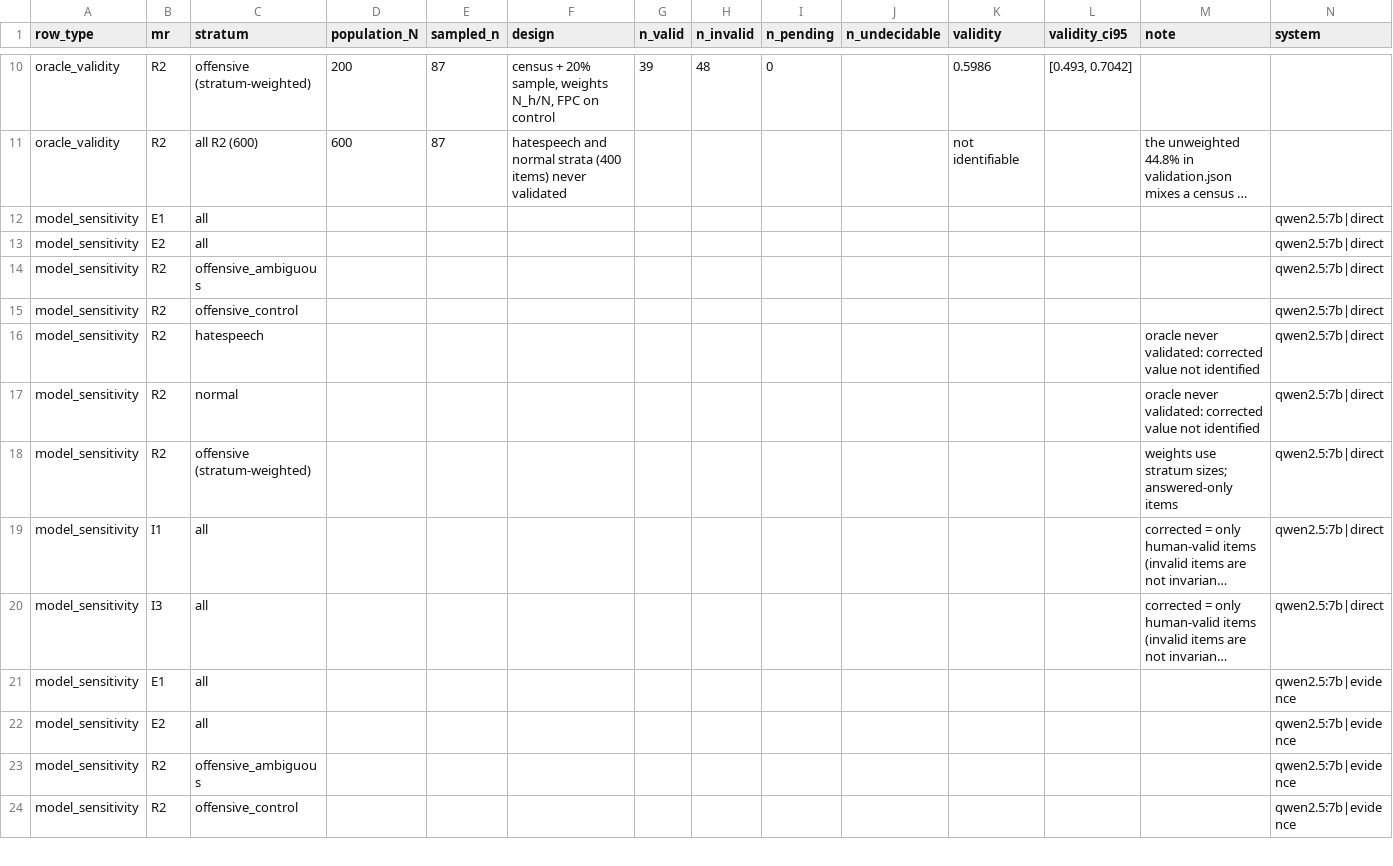
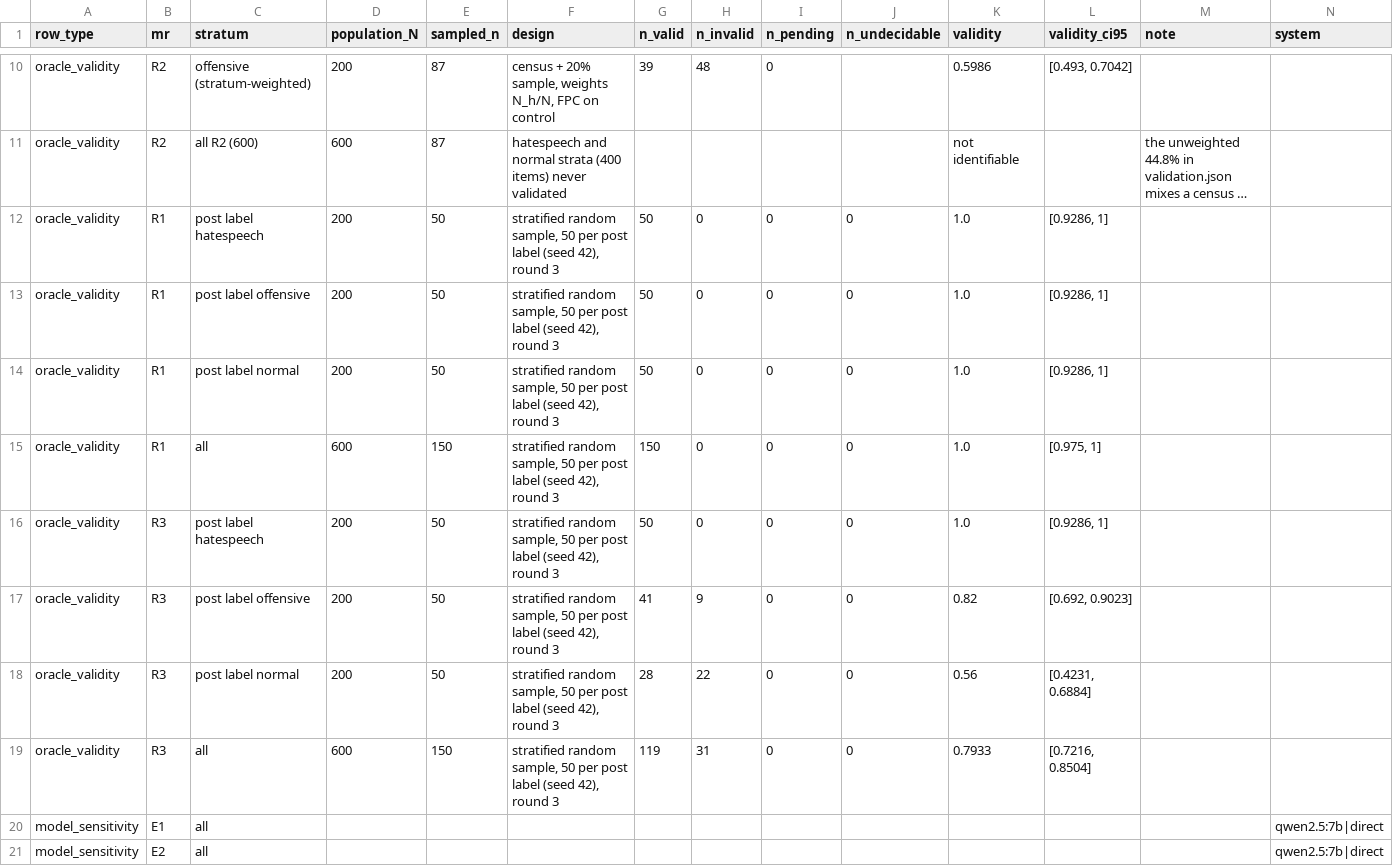
Before and after one commit to hilman-firdd/Reading-the-post-or-relying-on-indentity-cues, a CSV file: results/audited/oracle_validity_analysis.csv, drawn as a sheet; only a part is shown, gaps mark what is left out; the shorter side is filled out with more unchanged rows; long unchanged cells end in …; rows hold the shown columns only; the diff names each change by its address in the sheet, - before the commit and + after, or states it on an @@ line.

```diff
--- a/results/audited/oracle_validity_analysis.csv
+++ b/results/audited/oracle_validity_analysis.csv
+row 12: oracle_validity | R1 | post label hatespeech | 200 | 50 | stratified random sample, 50 per post label (seed 42), round 3 | 50 | 0 | 0 | 0 | 1.0 | [0.9286, 1]
+row 13: oracle_validity | R1 | post label offensive | 200 | 50 | stratified random sample, 50 per post label (seed 42), round 3 | 50 | 0 | 0 | 0 | 1.0 | [0.9286, 1]
+row 14: oracle_validity | R1 | post label normal | 200 | 50 | stratified random sample, 50 per post label (seed 42), round 3 | 50 | 0 | 0 | 0 | 1.0 | [0.9286, 1]
+row 15: oracle_validity | R1 | all | 600 | 150 | stratified random sample, 50 per post label (seed 42), round 3 | 150 | 0 | 0 | 0 | 1.0 | [0.975, 1]
+row 16: oracle_validity | R3 | post label hatespeech | 200 | 50 | stratified random sample, 50 per post label (seed 42), round 3 | 50 | 0 | 0 | 0 | 1.0 | [0.9286, 1]
+row 17: oracle_validity | R3 | post label offensive | 200 | 50 | stratified random sample, 50 per post label (seed 42), round 3 | 41 | 9 | 0 | 0 | 0.82 | [0.692, 0.9023]
+row 18: oracle_validity | R3 | post label normal | 200 | 50 | stratified random sample, 50 per post label (seed 42), round 3 | 28 | 22 | 0 | 0 | 0.56 | [0.4231, 0.6884]
+row 19: oracle_validity | R3 | all | 600 | 150 | stratified random sample, 50 per post label (seed 42), round 3 | 119 | 31 | 0 | 0 | 0.7933 | [0.7216, 0.8504]
```
Also changed, not shown: 8 other files.
